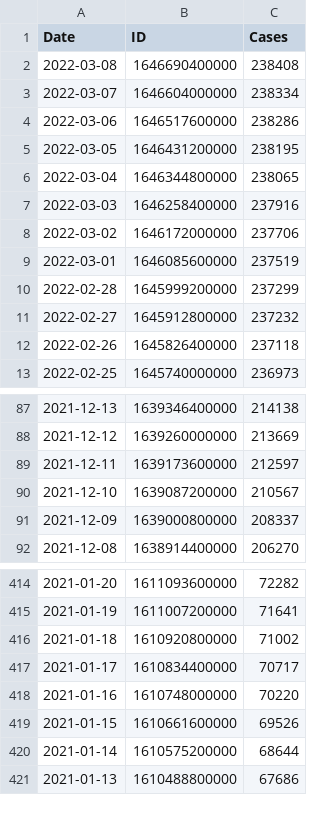
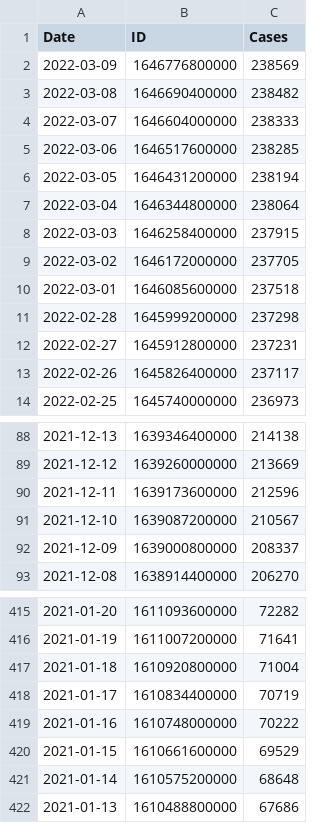
Before and after one commit to finmango/south-africa-covid-data, a CSV file: data/municiple_data/GP-TSH.csv, drawn as a sheet; only a part is shown, gaps mark what is left out; the diff covers the shown part only.

```diff
--- a/data/municiple_data/GP-TSH.csv
+++ b/data/municiple_data/GP-TSH.csv
@@ -1,13 +1,14 @@
 Date,ID,Cases
-2022-03-08,1646690400000,238408
-2022-03-07,1646604000000,238334
-2022-03-06,1646517600000,238286
-2022-03-05,1646431200000,238195
-2022-03-04,1646344800000,238065
-2022-03-03,1646258400000,237916
-2022-03-02,1646172000000,237706
-2022-03-01,1646085600000,237519
-2022-02-28,1645999200000,237299
-2022-02-27,1645912800000,237232
-2022-02-26,1645826400000,237118
+2022-03-09,1646776800000,238569
+2022-03-08,1646690400000,238482
+2022-03-07,1646604000000,238333
+2022-03-06,1646517600000,238285
+2022-03-05,1646431200000,238194
+2022-03-04,1646344800000,238064
+2022-03-03,1646258400000,237915
+2022-03-02,1646172000000,237705
+2022-03-01,1646085600000,237518
+2022-02-28,1645999200000,237298
+2022-02-27,1645912800000,237231
+2022-02-26,1645826400000,237117
 2022-02-25,1645740000000,236973
@@ -88,3 +89,3 @@ Date,ID,Cases
 2021-12-12,1639260000000,213669
-2021-12-11,1639173600000,212597
+2021-12-11,1639173600000,212596
 2021-12-10,1639087200000,210567
@@ -415,7 +416,7 @@ Date,ID,Cases
 2021-01-19,1611007200000,71641
-2021-01-18,1610920800000,71002
-2021-01-17,1610834400000,70717
-2021-01-16,1610748000000,70220
-2021-01-15,1610661600000,69526
-2021-01-14,1610575200000,68644
+2021-01-18,1610920800000,71004
+2021-01-17,1610834400000,70719
+2021-01-16,1610748000000,70222
+2021-01-15,1610661600000,69529
+2021-01-14,1610575200000,68648
 2021-01-13,1610488800000,67686
```
Also changed, not shown: 2 edited cells elsewhere in this file, data/municiple_data/EC-DC12.csv, data/municiple_data/EC-NMA.csv, 52 other files.
